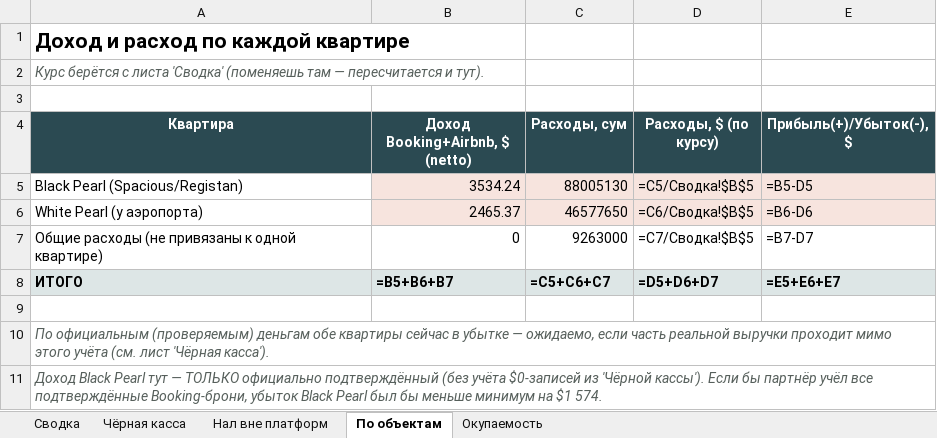
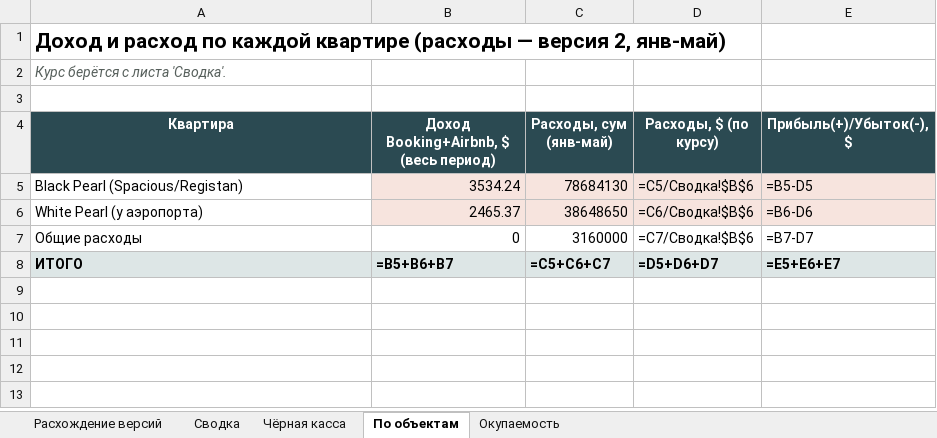
Before and after one commit to Semeev/test_seccondbrain, an Excel workbook: vault/thoughts/projects/arenda-kvartir-tashkent/files/Свод_Самарканд_доход_расход_окупаемость.xlsx, sheet По объектам, drawn as a sheet; values as stored, in another font and other column widths than the file's, no borders; formulas without a stored value are shown as written; the diff names each change by its address in the sheet, - before the commit and + after, or states it on an @@ line.

```diff
--- a/vault/thoughts/projects/arenda-kvartir-tashkent/files/Свод_Самарканд_доход_расход_окупаемость.xlsx (sheet По объектам)
+++ b/vault/thoughts/projects/arenda-kvartir-tashkent/files/Свод_Самарканд_доход_расход_окупаемость.xlsx (sheet По объектам)
-sheet tab: Нал вне платформ
+sheet tab: Расхождение версий
-A1 (Квартира): …каждой квартире
+A1 (Квартира): …каждой квартире (расходы — версия 2, янв-май)
-A2 (Квартира): …с листа 'Сводка' (поменяешь там — пересчитается и тут).
+A2 (Квартира): …с листа 'Сводка'.
-B4: Доход Booking+Airbnb, $ (netto)
+B4: Доход Booking+Airbnb, $ (весь период)
-C4: Расходы, сум
+C4: Расходы, сум (янв-май)
-C5 (Расходы, сум (янв-май)): 88005130
+C5 (Расходы, сум (янв-май)): 78684130
-D5 (Расходы, $ (по курсу)): =C5/Сводка!$B$5
+D5 (Расходы, $ (по курсу)): =C5/Сводка!$B$6
-C6 (Расходы, сум (янв-май)): 46577650
+C6 (Расходы, сум (янв-май)): 38648650
-D6 (Расходы, $ (по курсу)): =C6/Сводка!$B$5
+D6 (Расходы, $ (по курсу)): =C6/Сводка!$B$6
-A7 (Квартира): Общие расходы (не привязаны к одной квартире)
+A7 (Квартира): Общие расходы
-C7 (Расходы, сум (янв-май)): 9263000
+C7 (Расходы, сум (янв-май)): 3160000
-D7 (Расходы, $ (по курсу)): =C7/Сводка!$B$5
+D7 (Расходы, $ (по курсу)): =C7/Сводка!$B$6
-row 9: (empty)
-row 10: По официальным (проверяемым) деньгам обе квартиры сейчас в убытке — ожидаемо, если часть реальной выручки проходит мимо этого учёта (см. лист 'Чёрная касса').
-row 11: Доход Black Pearl тут — ТОЛЬКО официально подтверждённый (без учёта $0-записей из 'Чёрной кассы'). Если бы партнёр учёл все подтверждённые Booking-брони, убыток Black Pearl был бы меньше минимум на $1 574.
```
Also changed, not shown: sheet Сводка, sheet Чёрная касса, sheet Окупаемость, 3 other files.
